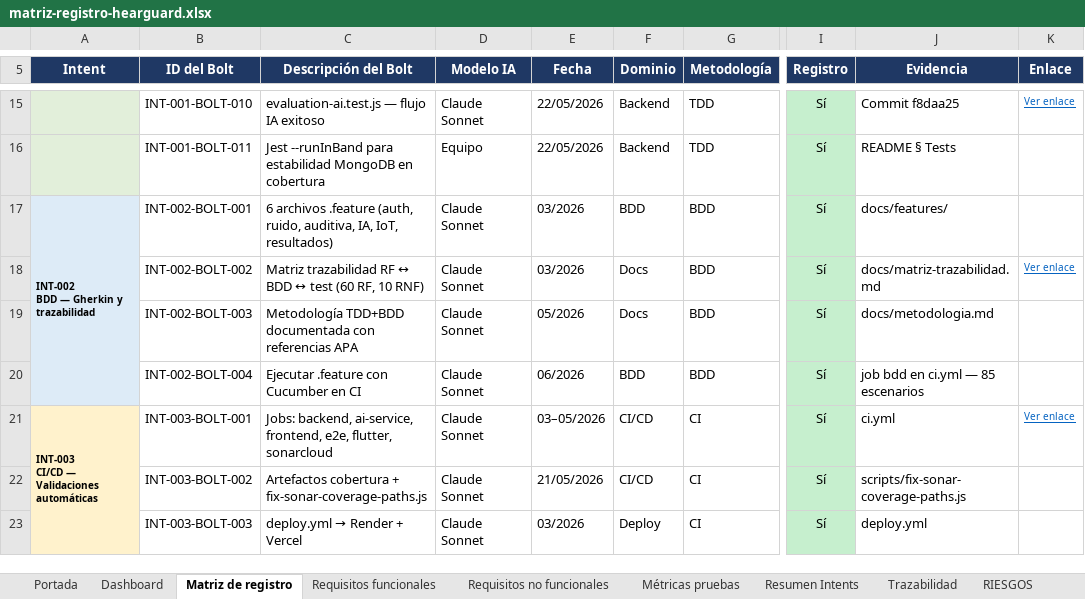
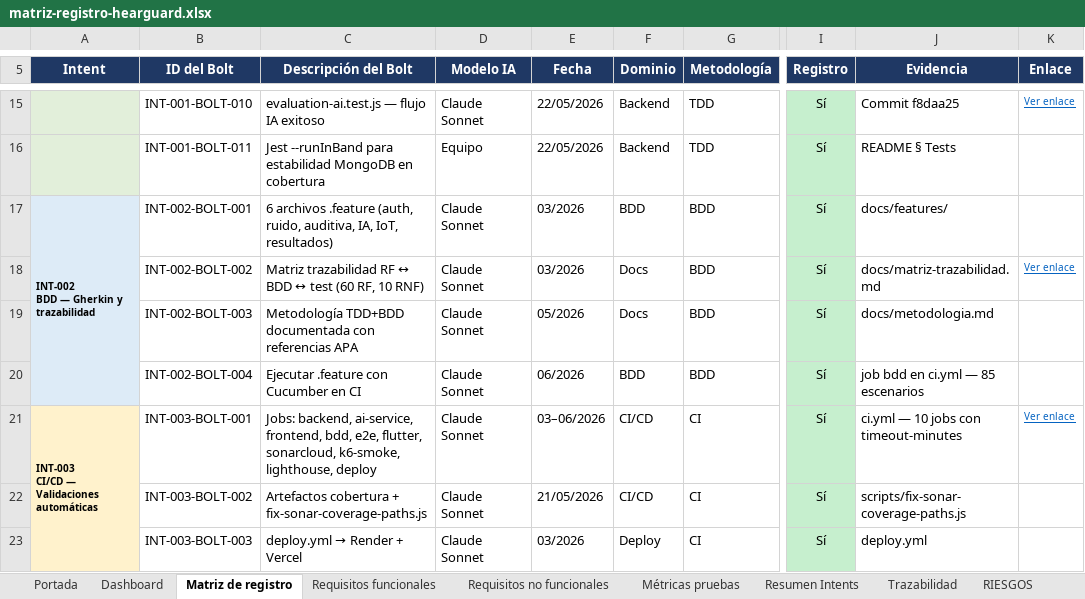
Before and after one commit to hatWHITE-UwU/hearguard-ai, an Excel workbook: docs/matriz-registro-hearguard.xlsx, sheet Matriz de registro, drawn as a sheet; only a part is shown, gaps mark what is left out; values as stored, in another font and other column widths than the file's, no borders; the diff names each change by its address in the sheet, - before the commit and + after, or states it on an @@ line.

```diff
--- a/docs/matriz-registro-hearguard.xlsx (sheet Matriz de registro)
+++ b/docs/matriz-registro-hearguard.xlsx (sheet Matriz de registro)
-C21 (Descripción del Bolt): …ai-service, frontend, e2e, flutter, sonarcloud
+C21 (Descripción del Bolt): …ai-service, frontend, bdd, e2e, flutter, sonarcloud, k6-smoke, lighthouse, deploy
-E21 (Fecha): 03–05/2026
+E21 (Fecha): 03–06/2026
-J21 (Evidencia): ci.yml
+J21 (Evidencia): ci.yml — 10 jobs con timeout-minutes
```
Also changed, not shown: sheet MERGES, sheet HISTORIAL, sheet Portada, sheet Instrucciones, sheet Dashboard, sheet CONTROL_VERSIONES, 5 more sheets, 2 other files.
